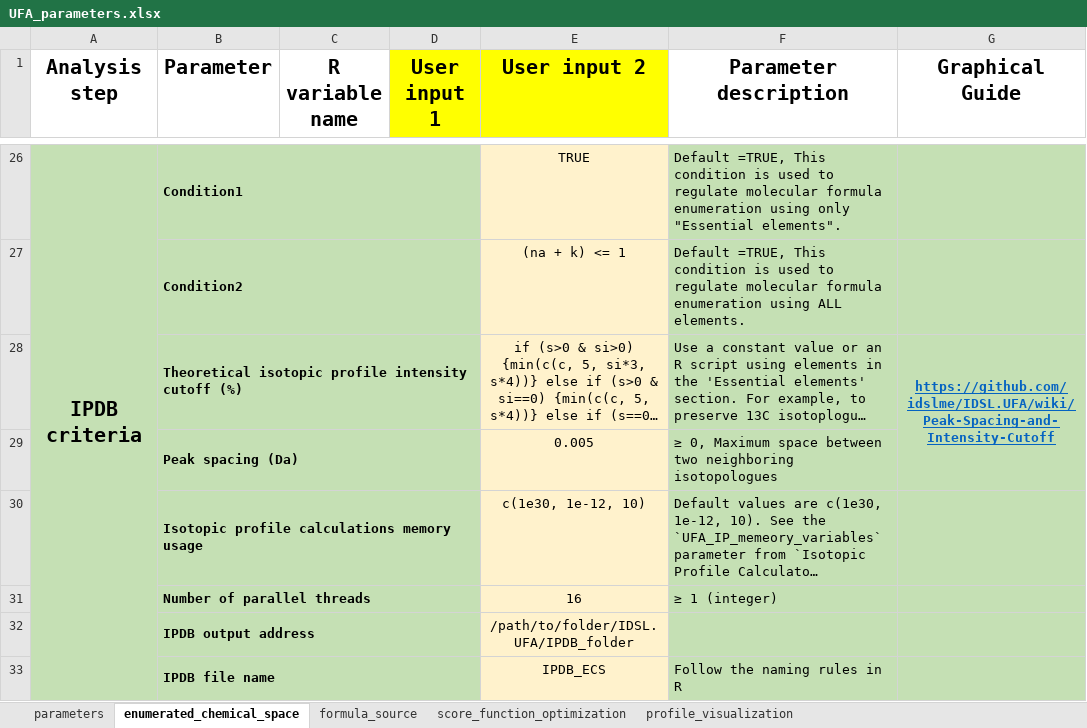
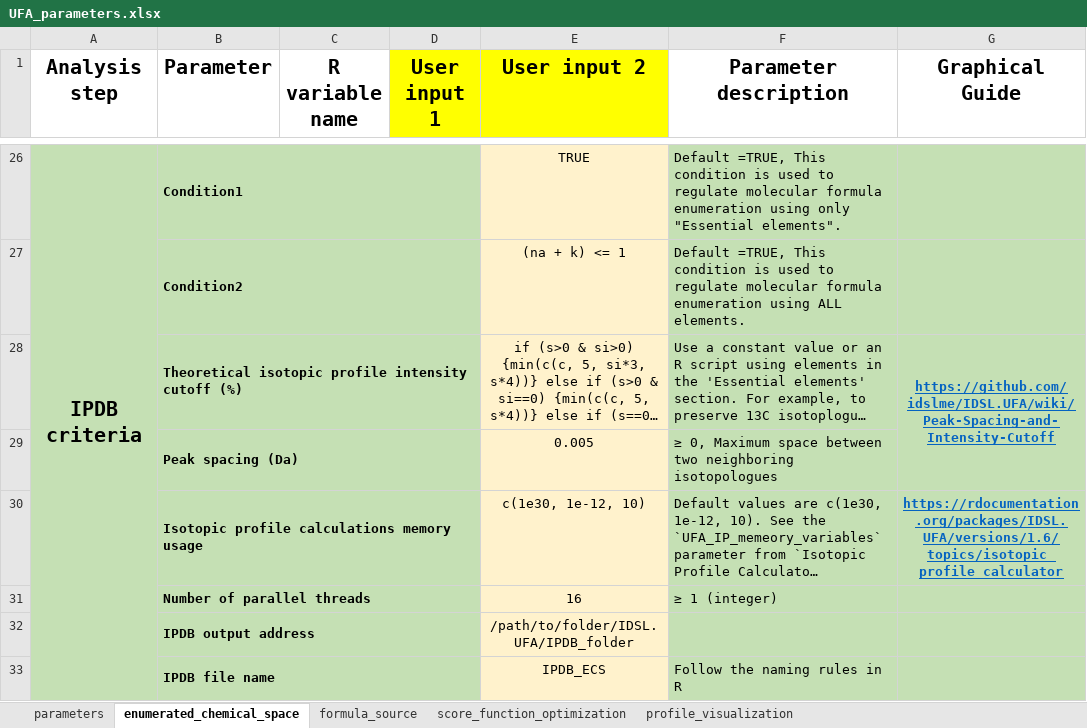
Before and after one commit to idslme/IDSL.UFA, an Excel workbook: UFA_parameters.xlsx, sheet enumerated_chemical_space, drawn as a sheet; only a part is shown, gaps mark what is left out; long unchanged cells end in …; values as stored, in another font and other column widths than the file's, no borders; the diff names each change by its address in the sheet, - before the commit and + after, or states it on an @@ line.

```diff
--- a/UFA_parameters.xlsx (sheet enumerated_chemical_space)
+++ b/UFA_parameters.xlsx (sheet enumerated_chemical_space)
-G30 (Graphical Guide): (empty)
+G30 (Graphical Guide): https://rdocumentation.org/packages/IDSL.UFA/versions/1.6/topics/isotopic_profile_calculator
```
Also changed, not shown: sheet formula_source, sheet parameters, 3 other files.
